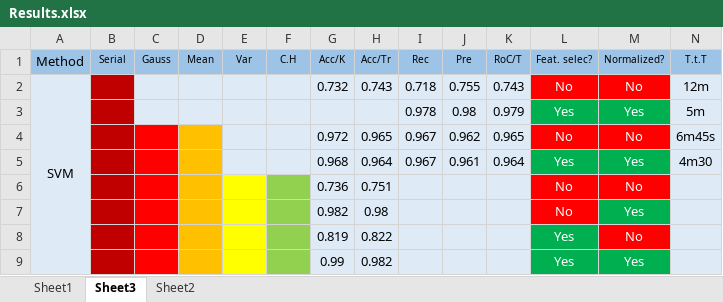
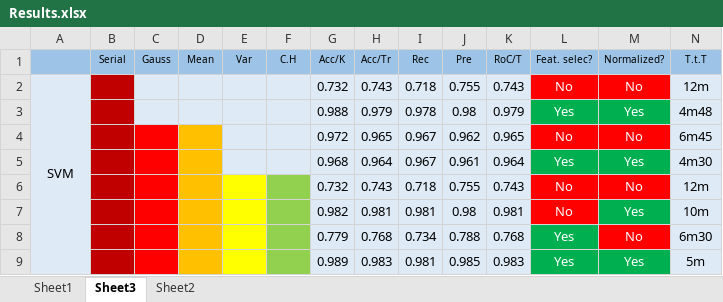
Before and after one commit to lucyannofrota/Assignment1, an Excel workbook: Results.xlsx, sheet Sheet3, drawn as a sheet; values as stored, in another font and other column widths than the file's, no borders; removed rows and columns are numbered as before the commit, all else as after; the diff names each change by its address in the sheet, - before the commit and + after, or states it on an @@ line.

```diff
--- a/Results.xlsx (sheet Sheet3)
+++ b/Results.xlsx (sheet Sheet3)
-A1: Method
+A1: (empty)
-G3 (Acc/K): (empty)
+G3 (Acc/K): 0.988
-H3 (Acc/Tr): (empty)
+H3 (Acc/Tr): 0.979
-N3 (T.t.T): 5m
+N3 (T.t.T): 4m48
-N4 (T.t.T): 6m45s
+N4 (T.t.T): 6m45
-row 6:  |  |  |  |  |  | 0.736 | 0.751 |  |  |  | No | No
-row 7:  |  |  |  |  |  | 0.982 | 0.98 |  |  |  | No | Yes
-row 8:  |  |  |  |  |  | 0.819 | 0.822 |  |  |  | Yes | No
-row 9:  |  |  |  |  |  | 0.99 | 0.982 |  |  |  | Yes | Yes
+row 6:  |  |  |  |  |  | 0.732 | 0.743 | 0.718 | 0.755 | 0.743 | No | No | 12m
+row 7:  |  |  |  |  |  | 0.982 | 0.981 | 0.981 | 0.98 | 0.981 | No | Yes | 10m
+row 8:  |  |  |  |  |  | 0.779 | 0.768 | 0.734 | 0.788 | 0.768 | Yes | No | 6m30
+row 9:  |  |  |  |  |  | 0.989 | 0.983 | 0.981 | 0.985 | 0.983 | Yes | Yes | 5m
```
Also changed, not shown: sheet Sheet2, 4 other files.
